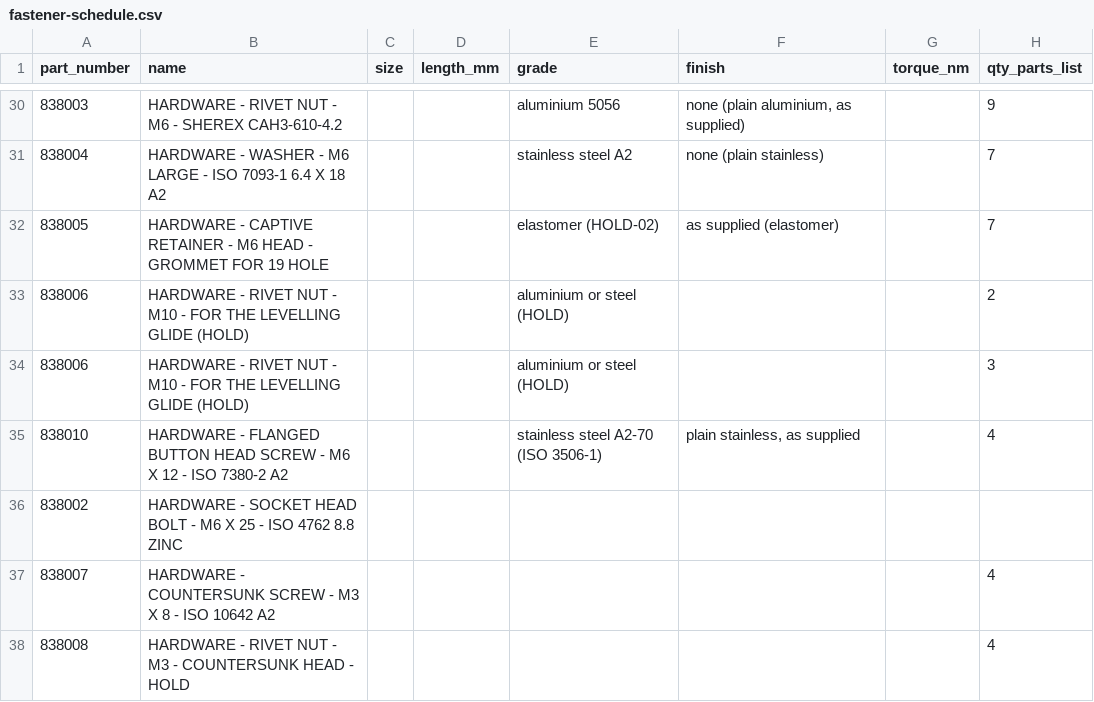
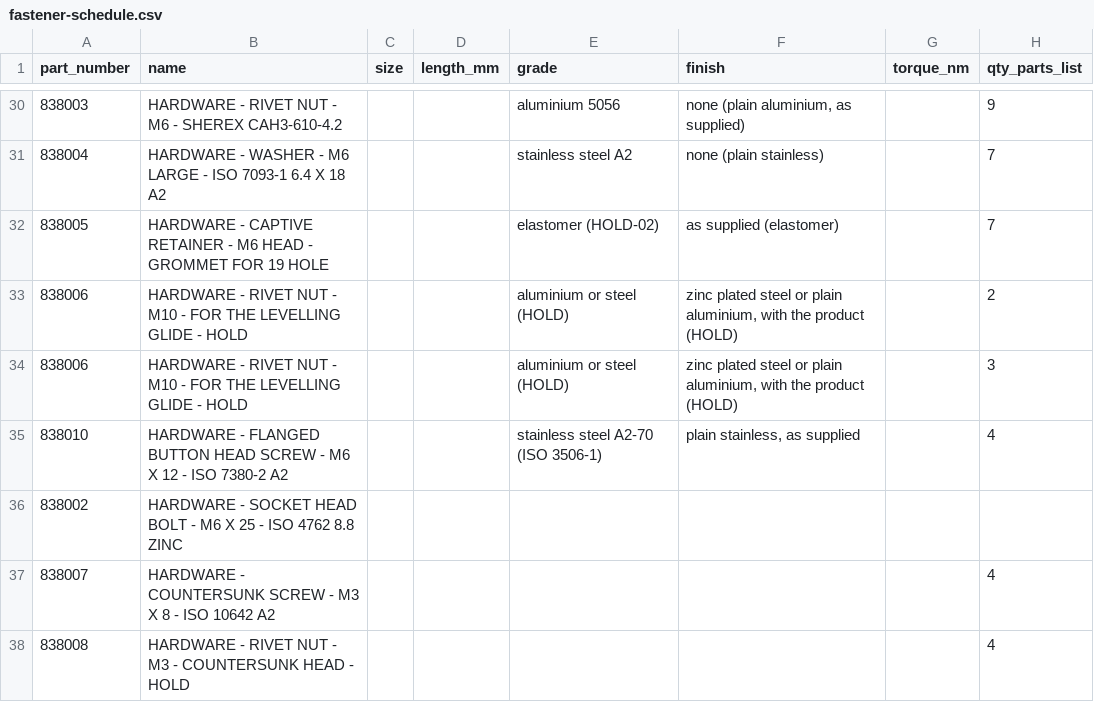
Before and after one commit to autonomous-ai/spaceship, a CSV file: v2/04-Checks/fastener-schedule.csv, drawn as a sheet; only a part is shown, gaps mark what is left out; the diff names each change by its address in the sheet, - before the commit and + after, or states it on an @@ line.

```diff
--- a/v2/04-Checks/fastener-schedule.csv
+++ b/v2/04-Checks/fastener-schedule.csv
-B33:B34 (name): …LEVELLING GLIDE (HOLD)
+B33:B34 (name): …LEVELLING GLIDE - HOLD
-F33:F34 (finish): (empty)
+F33:F34 (finish): zinc plated steel or plain aluminium, with the product (HOLD)
```
Also changed, not shown: 4 other files.
